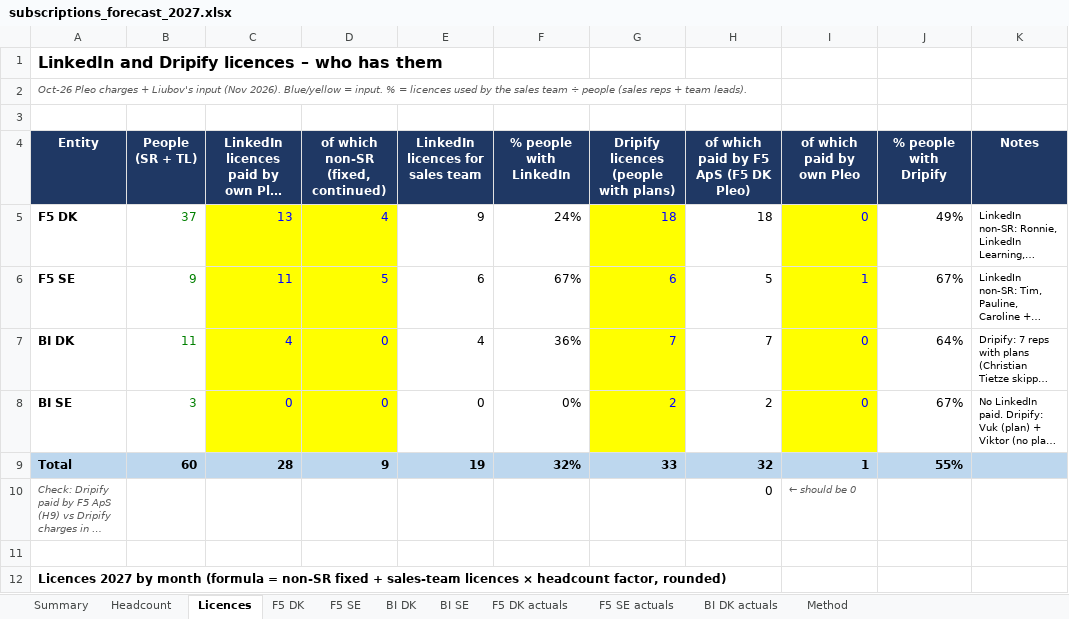
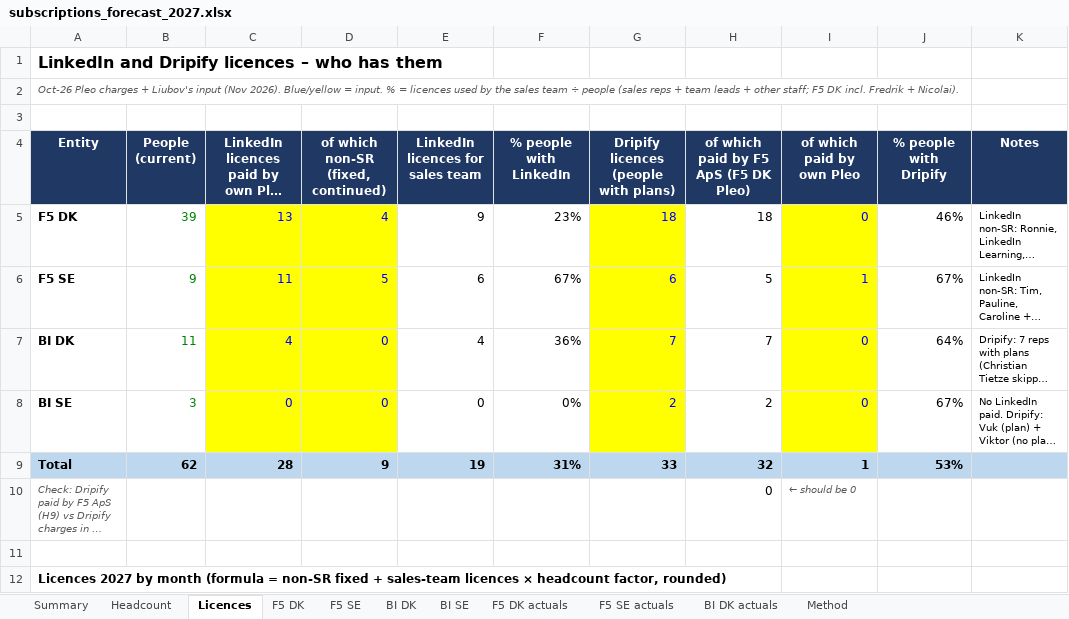
Before and after one commit to lou-bov/lkrep, an Excel workbook: forecast/subscriptions_forecast_2027.xlsx, sheet Licences, drawn as a sheet; only a part is shown; long unchanged cells end in …; values as stored, in another font and other column widths than the file's, no borders; the diff names each change by its address in the sheet, - before the commit and + after, or states it on an @@ line.

```diff
--- a/forecast/subscriptions_forecast_2027.xlsx (sheet Licences)
+++ b/forecast/subscriptions_forecast_2027.xlsx (sheet Licences)
-A2 (Entity): …+ team leads).
+A2 (Entity): …+ team leads + other staff; F5 DK incl. Fredrik + Nicolai).
-B4: People (SR + TL)
+B4: People (current)
-B5 (People (current)): 37
+B5 (People (current)): 39
-F5 (% people with LinkedIn): 24%
+F5 (% people with LinkedIn): 23%
-J5 (% people with Dripify): 49%
+J5 (% people with Dripify): 46%
-B9 (People (current)): 60
+B9 (People (current)): 62
-F9 (% people with LinkedIn): 32%
+F9 (% people with LinkedIn): 31%
-J9 (% people with Dripify): 55%
+J9 (% people with Dripify): 53%
```
Also changed, not shown: sheet Headcount, sheet Summary, sheet Method, sheet F5 DK, formulas that keep their value.
